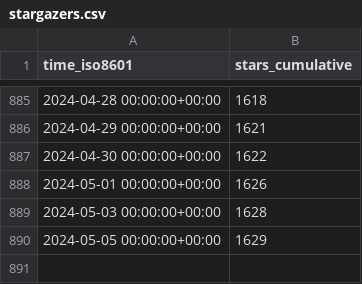
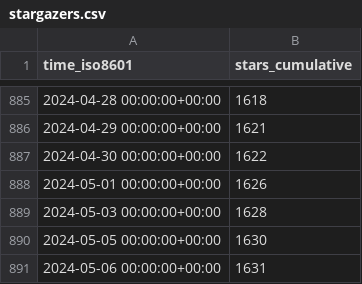
Before and after one commit to Project-MONAI/monai-code-formatter, a CSV file: Project-MONAI/tutorials/ghrs-data/stargazers.csv, drawn as a sheet; only a part is shown, gaps mark what is left out.

```diff
--- a/Project-MONAI/tutorials/ghrs-data/stargazers.csv
+++ b/Project-MONAI/tutorials/ghrs-data/stargazers.csv
@@ -889,2 +889,3 @@ time_iso8601,stars_cumulative
 2024-05-03 00:00:00+00:00,1628
-2024-05-05 00:00:00+00:00,1629
+2024-05-05 00:00:00+00:00,1630
+2024-05-06 00:00:00+00:00,1631
```
Also changed, not shown: Project-MONAI/tutorials/ghrs-data/forks.csv.
